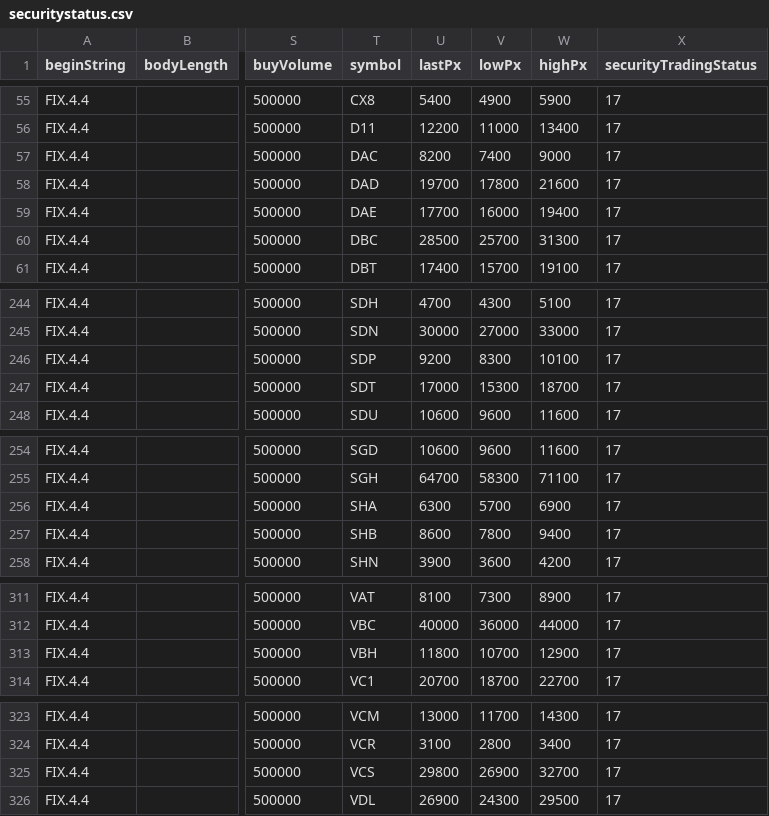
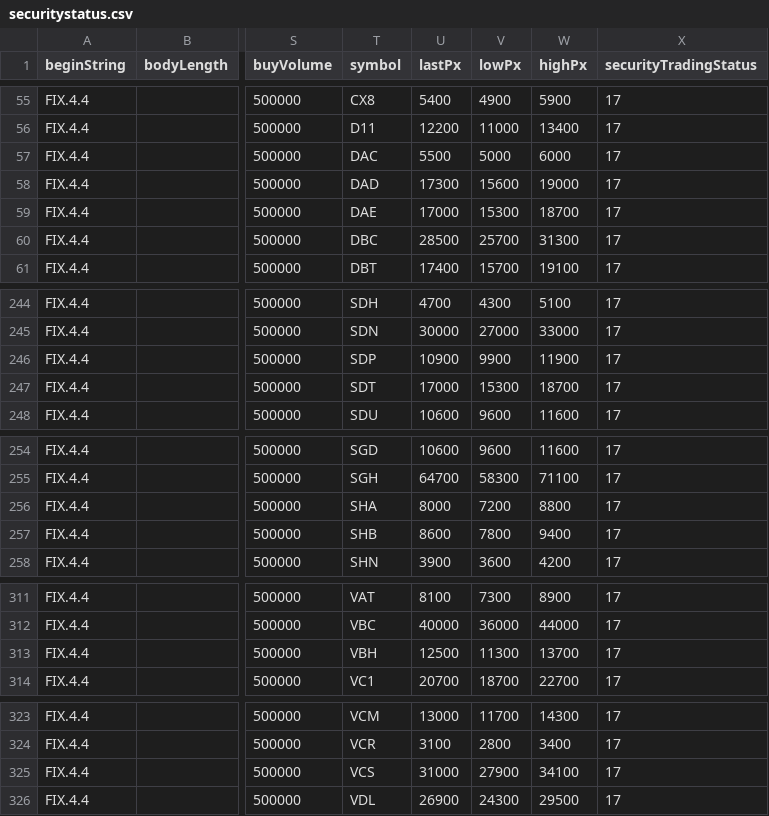
Before and after one commit to hunghoang/stock-exchange-simulator, a CSV file: marketinfogenerator/src/main/resources/securitystatus.csv, drawn as a sheet; only a part is shown, gaps mark what is left out; the diff covers the shown part only; the diff names each change by its address in the sheet, - before the commit and + after, or states it on an @@ line.

```diff
--- a/marketinfogenerator/src/main/resources/securitystatus.csv
+++ b/marketinfogenerator/src/main/resources/securitystatus.csv
-U57 (lastPx): 8200
+U57 (lastPx): 5500
-V57 (lowPx): 7400
+V57 (lowPx): 5000
-W57 (highPx): 9000
+W57 (highPx): 6000
-U58 (lastPx): 19700
+U58 (lastPx): 17300
-V58 (lowPx): 17800
+V58 (lowPx): 15600
-W58 (highPx): 21600
+W58 (highPx): 19000
-U59 (lastPx): 17700
+U59 (lastPx): 17000
-V59 (lowPx): 16000
+V59 (lowPx): 15300
-W59 (highPx): 19400
+W59 (highPx): 18700
-U246 (lastPx): 9200
+U246 (lastPx): 10900
-V246 (lowPx): 8300
+V246 (lowPx): 9900
-W246 (highPx): 10100
+W246 (highPx): 11900
-U256 (lastPx): 6300
+U256 (lastPx): 8000
-V256 (lowPx): 5700
+V256 (lowPx): 7200
-W256 (highPx): 6900
+W256 (highPx): 8800
-U313 (lastPx): 11800
+U313 (lastPx): 12500
-V313 (lowPx): 10700
+V313 (lowPx): 11300
-W313 (highPx): 12900
+W313 (highPx): 13700
-U325 (lastPx): 29800
+U325 (lastPx): 31000
-V325 (lowPx): 26900
+V325 (lowPx): 27900
-W325 (highPx): 32700
+W325 (highPx): 34100
```
Also changed, not shown: 40 edited cells elsewhere in this file, 2 other files.
